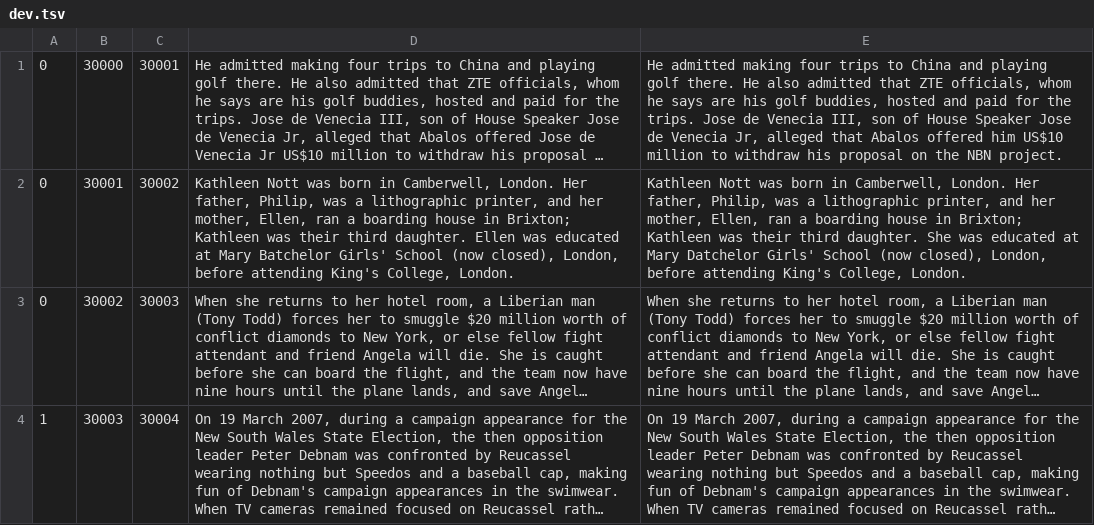
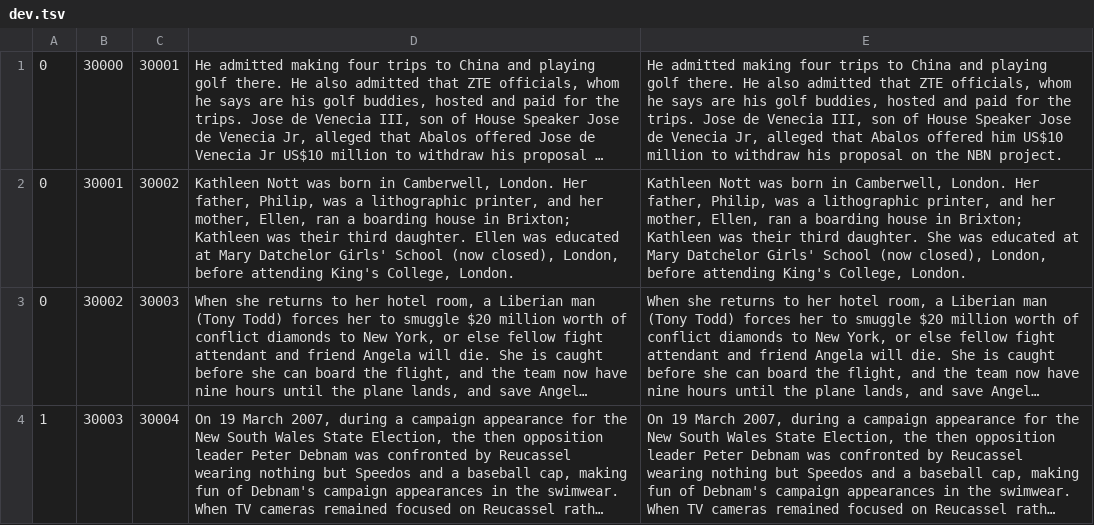
Before and after one commit to isikkuntay/AIND, a TSV file: dev.tsv, drawn as a sheet; only a part is shown; long unchanged cells end in …; the diff names each change by its address in the sheet, - before the commit and + after, or states it on an @@ line.

Commit message:
Add files via upload

```diff
--- a/dev.tsv
+++ b/dev.tsv
-D2: …at Mary Batchelor Girls' School…
+D2: …at Mary Datchelor Girls' School…
```
